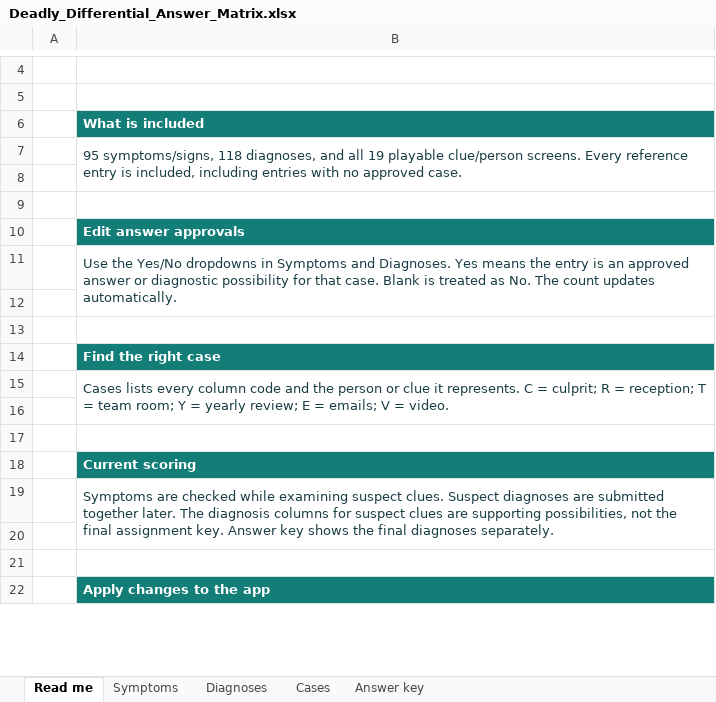
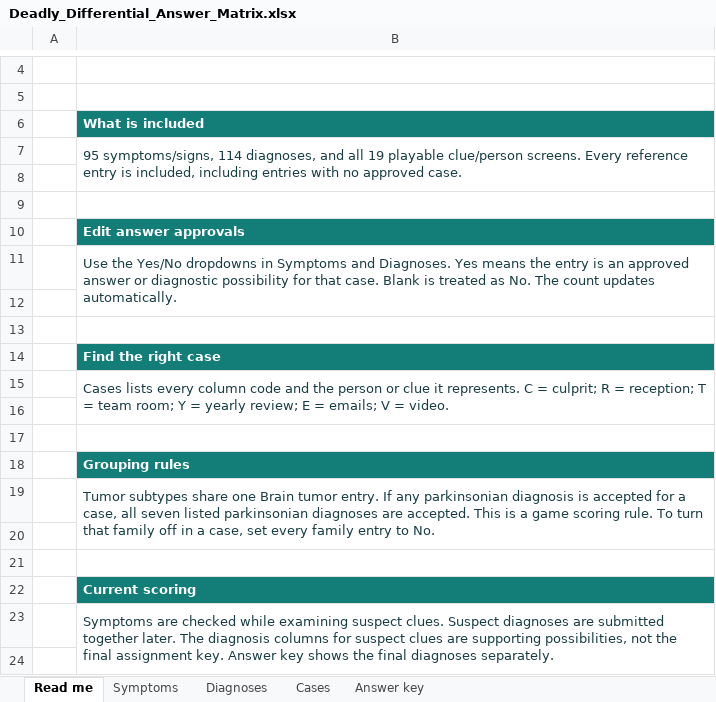
Before and after one commit to CyrusNajarian/DeadlyDifferential, an Excel workbook: Deadly_Differential_Answer_Matrix.xlsx, sheet Read me, drawn as a sheet; only a part is shown, gaps mark what is left out; the shorter side is filled out with more unchanged rows; values as stored, in another font and other column widths than the file's, no borders; removed rows and columns are numbered as before the commit, all else as after; the diff names each change by its address in the sheet, - before the commit and + after, or states it on an @@ line.

Commit message:
Review all clue approvals, group tumor and parkinsonian answers, and explain final choices by clue

```diff
--- a/Deadly_Differential_Answer_Matrix.xlsx (sheet Read me)
+++ b/Deadly_Differential_Answer_Matrix.xlsx (sheet Read me)
-B7: 95 symptoms/signs, 118 diagnoses, and…
+B7: 95 symptoms/signs, 114 diagnoses, and…
-B15:B16 merged
+B15:B16 merged
+row 16: (empty)
+row 17: (empty)
+row 18:  | Grouping rules
+row 19:  | Tumor subtypes share one Brain tumor entry. If any parkinsonian diagnosis is accepted for a case, all seven listed parkinsonian diagnoses are accepted. This is a game scoring rule. To turn that family off in a case, set every family entry to No.
```
Also changed, not shown: sheet Diagnoses, sheet Symptoms, sheet Answer key, formulas that keep their value, hidden cells, 16 other files.
